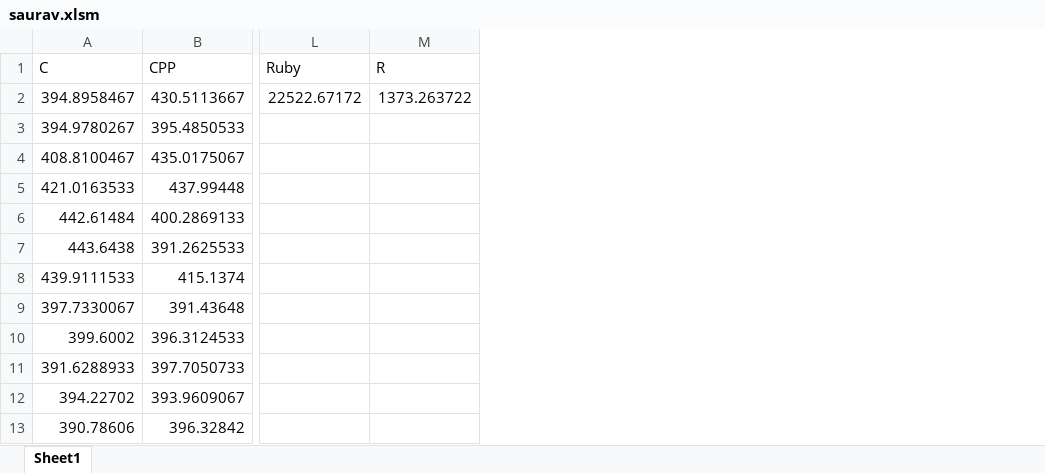
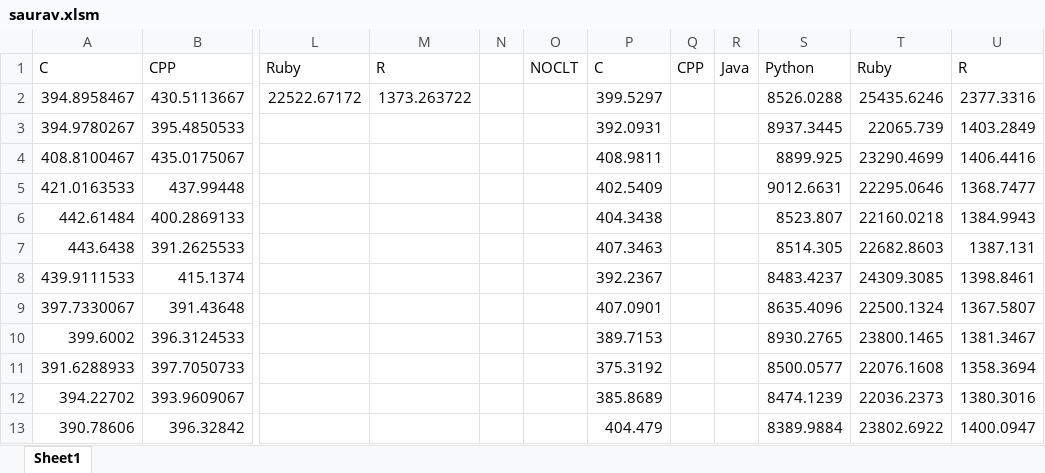
Before and after one commit to Goamhobala/ED-Assignment, an Excel workbook: speed-comparison-master/data/Saurav/saurav.xlsm, sheet Sheet1, drawn as a sheet; only a part is shown, gaps mark what is left out; values as stored, in another font and other column widths than the file's, no borders; the diff covers the shown part only; the diff names each change by its address in the sheet, - before the commit and + after, or states it on an @@ line.

```diff
--- a/speed-comparison-master/data/Saurav/saurav.xlsm (sheet Sheet1)
+++ b/speed-comparison-master/data/Saurav/saurav.xlsm (sheet Sheet1)
+column N, empty
+column O, row 1: NOCLT
+column P, rows 1-13: C | 399.5297 | 392.0931 | 408.9811 | 402.5409 | 404.3438 | 407.3463 | 392.2367 | 407.0901 | 389.7153 | 375.3192 | 385.8689 | 404.479
+column Q, row 1: CPP
+column R, row 1: Java
+column S, rows 1-13: Python | 8526.0288 | 8937.3445 | 8899.925 | 9012.6631 | 8523.807 | 8514.305 | 8483.4237 | 8635.4096 | 8930.2765 | 8500.0577 | 8474.1239 | 8389.9884
+column T, rows 1-13: Ruby | 25435.6246 | 22065.739 | 23290.4699 | 22295.0646 | 22160.0218 | 22682.8603 | 24309.3085 | 22500.1324 | 23800.1465 | 22076.1608 | 22036.2373 | 23802.6922
+column U, rows 1-13: R | 2377.3316 | 1403.2849 | 1406.4416 | 1368.7477 | 1384.9943 | 1387.131 | 1398.8461 | 1367.5807 | 1381.3467 | 1358.3694 | 1380.3016 | 1400.0947
```
Also changed, not shown: 420 added rows elsewhere in this sheet, speed-comparison-master/data/middleTRNew/MiddleTRNew.xlsx, 21 other files.
